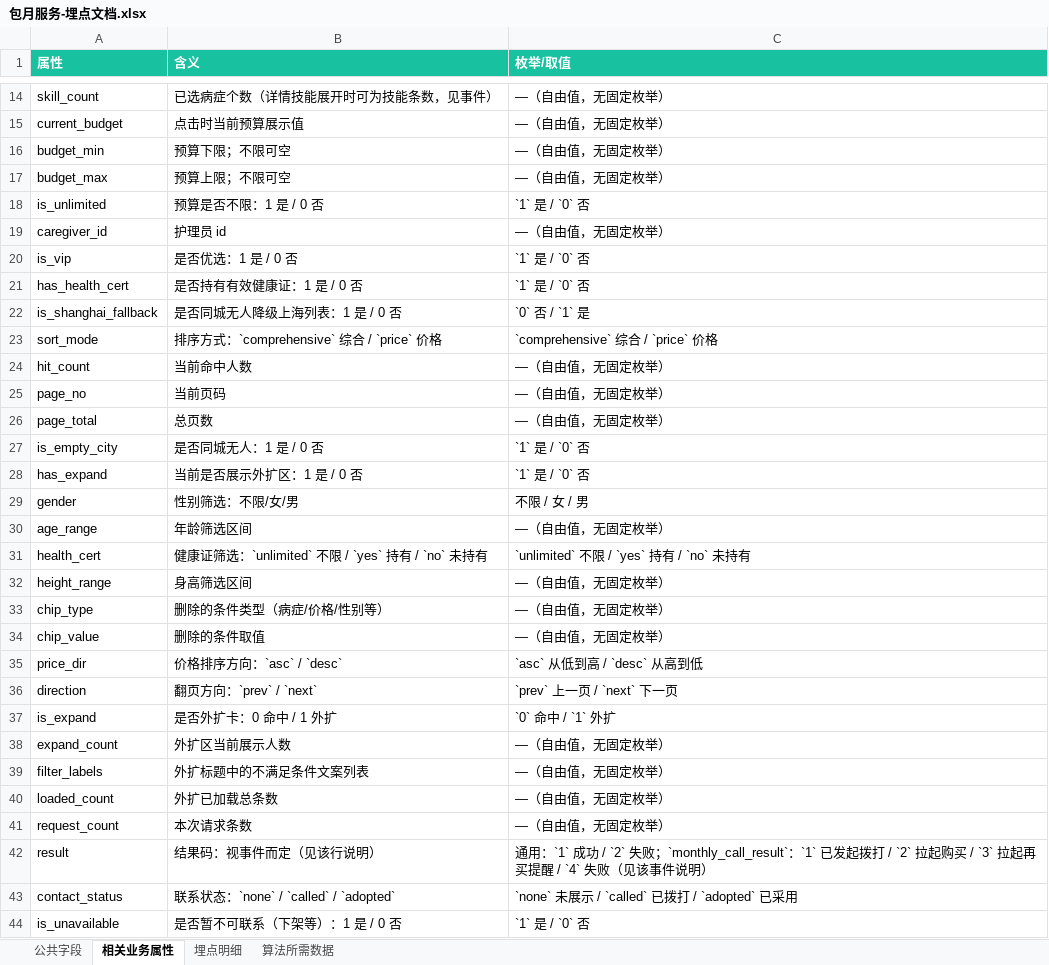
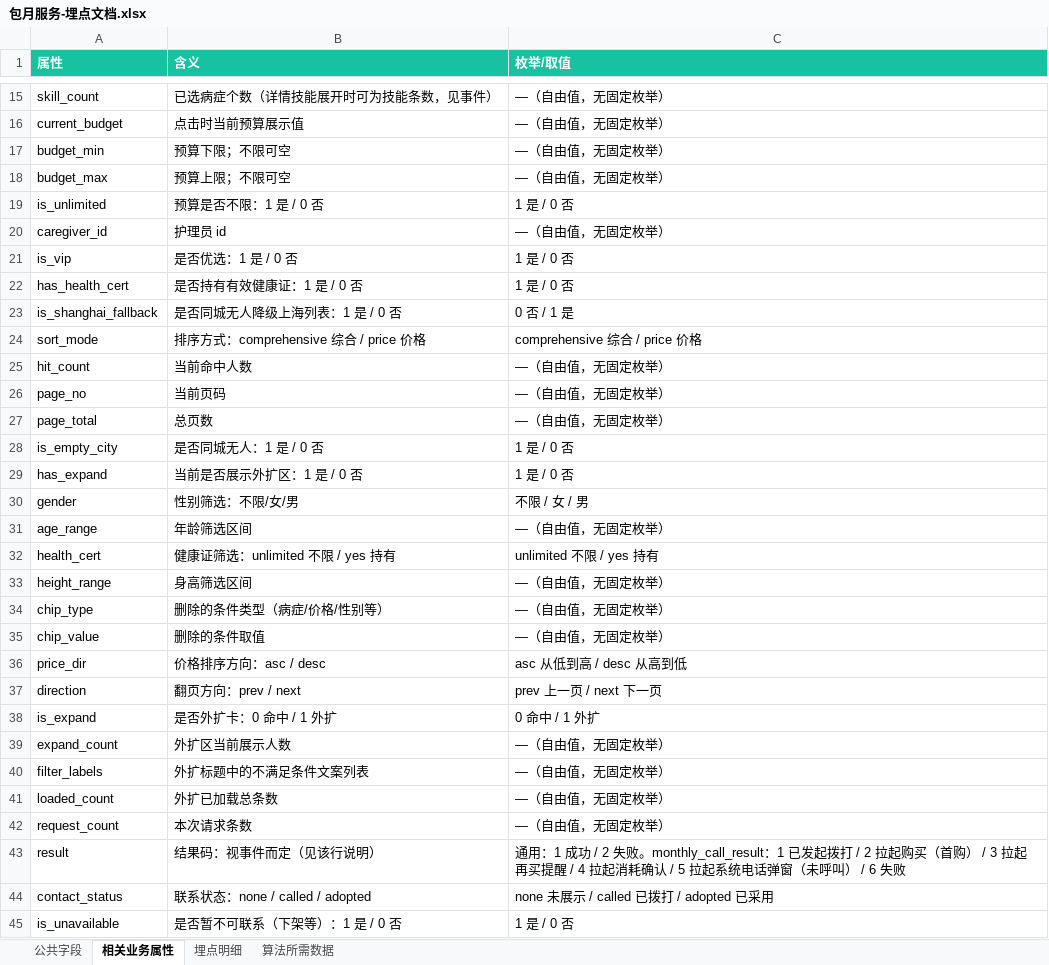
Before and after one commit to haiyan-design/prototypes, an Excel workbook: find_sonmeone_order/包月服务-埋点文档.xlsx, sheet 相关业务属性, drawn as a sheet; only a part is shown, gaps mark what is left out; values as stored, in another font and other column widths than the file's, no borders; addresses are those after the commit; the diff covers the shown part only; the diff names each change by its address in the sheet, - before the commit and + after, or states it on an @@ line.

```diff
--- a/find_sonmeone_order/包月服务-埋点文档.xlsx (sheet 相关业务属性)
+++ b/find_sonmeone_order/包月服务-埋点文档.xlsx (sheet 相关业务属性)
-C19 (枚举/取值): `1` 是 / `0` 否
+C19 (枚举/取值): 1 是 / 0 否
-C21:C22 (枚举/取值): `1` 是 / `0` 否
+C21:C22 (枚举/取值): 1 是 / 0 否
-C23 (枚举/取值): `0` 否 / `1` 是
+C23 (枚举/取值): 0 否 / 1 是
-B24 (含义): 排序方式：`comprehensive` 综合 / `price` 价格
+B24 (含义): 排序方式：comprehensive 综合 / price 价格
-C24 (枚举/取值): `comprehensive` 综合 / `price` 价格
+C24 (枚举/取值): comprehensive 综合 / price 价格
-C28:C29 (枚举/取值): `1` 是 / `0` 否
+C28:C29 (枚举/取值): 1 是 / 0 否
-B32 (含义): 健康证筛选：`unlimited` 不限 / `yes` 持有 / `no` 未持有
+B32 (含义): 健康证筛选：unlimited 不限 / yes 持有
-C32 (枚举/取值): `unlimited` 不限 / `yes` 持有 / `no` 未持有
+C32 (枚举/取值): unlimited 不限 / yes 持有
-B36 (含义): 价格排序方向：`asc` / `desc`
+B36 (含义): 价格排序方向：asc / desc
-C36 (枚举/取值): `asc` 从低到高 / `desc` 从高到低
+C36 (枚举/取值): asc 从低到高 / desc 从高到低
-B37 (含义): 翻页方向：`prev` / `next`
+B37 (含义): 翻页方向：prev / next
-C37 (枚举/取值): `prev` 上一页 / `next` 下一页
+C37 (枚举/取值): prev 上一页 / next 下一页
-C38 (枚举/取值): `0` 命中 / `1` 外扩
+C38 (枚举/取值): 0 命中 / 1 外扩
-C43 (枚举/取值): 通用：`1` 成功 / `2` 失败；`monthly_call_result`：`1` 已发起拨打 / `2` 拉起购买 / `3` 拉起再买提醒 / `4` 失败（见该事件说明）
+C43 (枚举/取值): 通用：1 成功 / 2 失败。monthly_call_result：1 已发起拨打 / 2 拉起购买（首购） / 3 拉起再买提醒 / 4 拉起消耗确认 / 5 拉起系统电话弹窗（未呼叫） / 6 失败
-B44 (含义): 联系状态：`none` / `called` / `adopted`
+B44 (含义): 联系状态：none / called / adopted
-C44 (枚举/取值): `none` 未展示 / `called` 已拨打 / `adopted` 已采用
+C44 (枚举/取值): none 未展示 / called 已拨打 / adopted 已采用
-C45 (枚举/取值): `1` 是 / `0` 否
+C45 (枚举/取值): 1 是 / 0 否
```
Also changed, not shown: 7 added rows and 31 edited cells elsewhere in this sheet, sheet 埋点明细, sheet 算法所需数据, sheet 公共字段, 9 other files.
